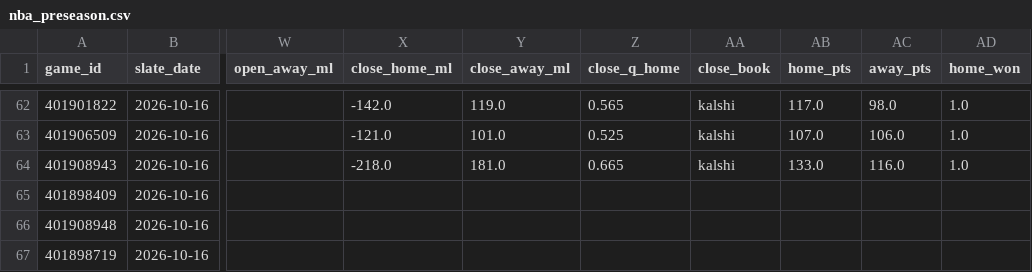
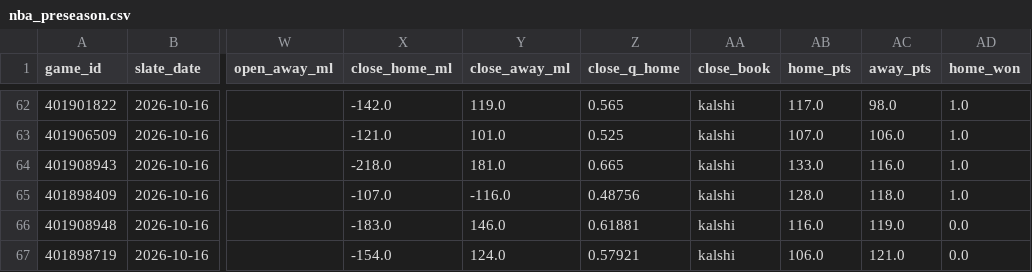
Before and after one commit to Dave356w/nba-matchups, a CSV file: data/nba_preseason.csv, drawn as a sheet; only a part is shown, gaps mark what is left out; the diff names each change by its address in the sheet, - before the commit and + after, or states it on an @@ line.

```diff
--- a/data/nba_preseason.csv
+++ b/data/nba_preseason.csv
-X65 (close_home_ml): (empty)
+X65 (close_home_ml): -107.0
-Y65 (close_away_ml): (empty)
+Y65 (close_away_ml): -116.0
-Z65 (close_q_home): (empty)
+Z65 (close_q_home): 0.48756
-AA65:AA67 (close_book): (empty)
+AA65:AA67 (close_book): kalshi
-AB65 (home_pts): (empty)
+AB65 (home_pts): 128.0
-AC65 (away_pts): (empty)
+AC65 (away_pts): 118.0
-AD65 (home_won): (empty)
+AD65 (home_won): 1.0
-X66 (close_home_ml): (empty)
+X66 (close_home_ml): -183.0
-Y66 (close_away_ml): (empty)
+Y66 (close_away_ml): 146.0
-Z66 (close_q_home): (empty)
+Z66 (close_q_home): 0.61881
-AB66 (home_pts): (empty)
+AB66 (home_pts): 116.0
-AC66 (away_pts): (empty)
+AC66 (away_pts): 119.0
-AD66:AD67 (home_won): (empty)
+AD66:AD67 (home_won): 0.0
-X67 (close_home_ml): (empty)
+X67 (close_home_ml): -154.0
-Y67 (close_away_ml): (empty)
+Y67 (close_away_ml): 124.0
-Z67 (close_q_home): (empty)
+Z67 (close_q_home): 0.57921
-AB67 (home_pts): (empty)
+AB67 (home_pts): 106.0
-AC67 (away_pts): (empty)
+AC67 (away_pts): 121.0
```
Also changed, not shown: 1 other file.
